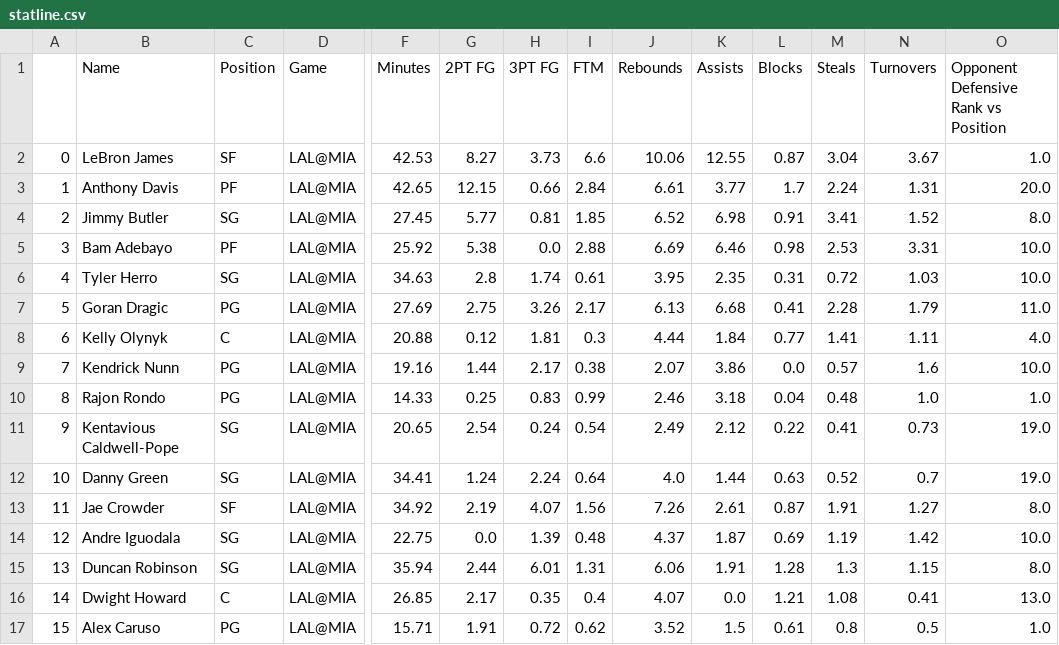
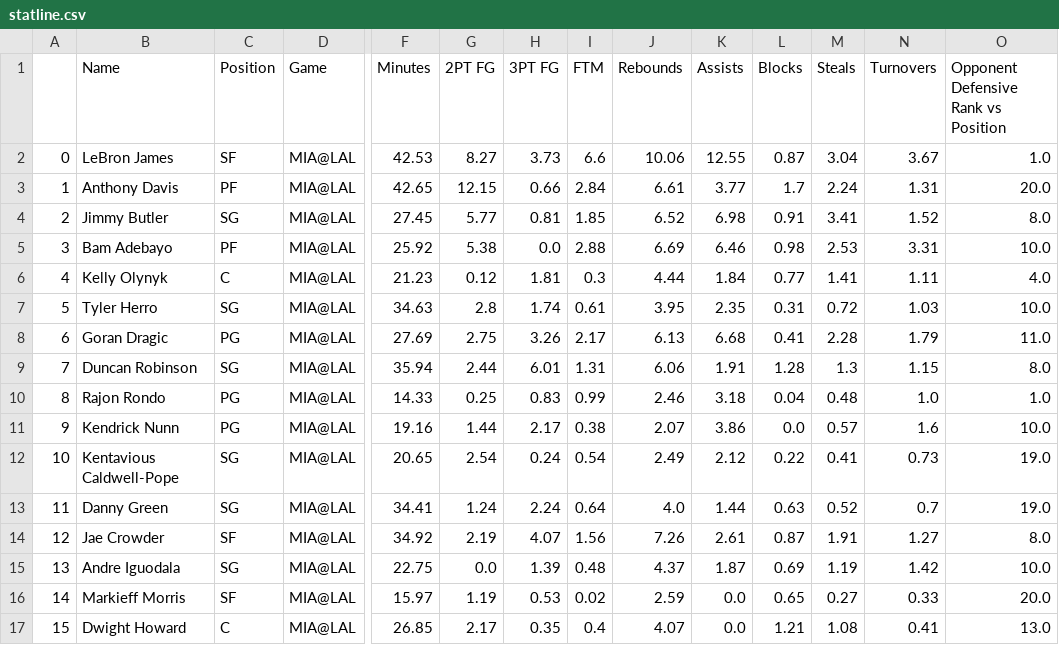
Before and after one commit to BerkeleySportsAnalytics/sagb-site, a CSV file: dfs/inputs/statline.csv, drawn as a sheet; only a part is shown, gaps mark what is left out; removed rows and columns are numbered as before the commit, all else as after; rows hold the shown columns only; the diff covers the shown part only; the diff names each change by its address in the sheet, - before the commit and + after, or states it on an @@ line.

```diff
--- a/dfs/inputs/statline.csv
+++ b/dfs/inputs/statline.csv
-D2:D5 (Game): LAL@MIA
+D2:D5 (Game): MIA@LAL
+row 6: 4 | Kelly Olynyk | C | MIA@LAL | 21.23 | 0.12 | 1.81 | 0.3 | 4.44 | 1.84 | 0.77 | 1.41 | 1.11 | 4.0
-A7: 4
+A7: 5
-D7:D8 (Game): LAL@MIA
+D7:D8 (Game): MIA@LAL
-A8: 5
+A8: 6
-row 8: 6 | Kelly Olynyk | C | LAL@MIA | 20.88 | 0.12 | 1.81 | 0.3 | 4.44 | 1.84 | 0.77 | 1.41 | 1.11 | 4.0
-B9 (Name): Kendrick Nunn
+B9 (Name): Duncan Robinson
-C9 (Position): PG
+C9 (Position): SG
-D9:D10 (Game): LAL@MIA
+D9:D10 (Game): MIA@LAL
-F9 (Minutes): 19.16
+F9 (Minutes): 35.94
-G9 (2PT FG): 1.44
+G9 (2PT FG): 2.44
-H9 (3PT FG): 2.17
+H9 (3PT FG): 6.01
-I9 (FTM): 0.38
+I9 (FTM): 1.31
-J9 (Rebounds): 2.07
+J9 (Rebounds): 6.06
-K9 (Assists): 3.86
+K9 (Assists): 1.91
-L9 (Blocks): 0.0
+L9 (Blocks): 1.28
-M9 (Steals): 0.57
+M9 (Steals): 1.3
-N9 (Turnovers): 1.6
+N9 (Turnovers): 1.15
-O9: 10.0
+O9: 8.0
+row 11: 9 | Kendrick Nunn | PG | MIA@LAL | 19.16 | 1.44 | 2.17 | 0.38 | 2.07 | 3.86 | 0.0 | 0.57 | 1.6 | 10.0
-A12: 9
+A12: 10
-D12:D15 (Game): LAL@MIA
+D12:D15 (Game): MIA@LAL
-A13: 10
+A13: 11
-A14: 11
+A14: 12
-A15: 12
+A15: 13
-row 15: 13 | Duncan Robinson | SG | LAL@MIA | 35.94 | 2.44 | 6.01 | 1.31 | 6.06 | 1.91 | 1.28 | 1.3 | 1.15 | 8.0
+row 16: 14 | Markieff Morris | SF | MIA@LAL | 15.97 | 1.19 | 0.53 | 0.02 | 2.59 | 0.0 | 0.65 | 0.27 | 0.33 | 20.0
-A17: 14
+A17: 15
-D17 (Game): LAL@MIA
+D17 (Game): MIA@LAL
-row 17: 15 | Alex Caruso | PG | LAL@MIA | 15.71 | 1.91 | 0.72 | 0.62 | 3.52 | 1.5 | 0.61 | 0.8 | 0.5 | 1.0
```
Also changed, not shown: 74 edited cells elsewhere in this file, dfs/inputs/dfs.csv, 5 other files.
